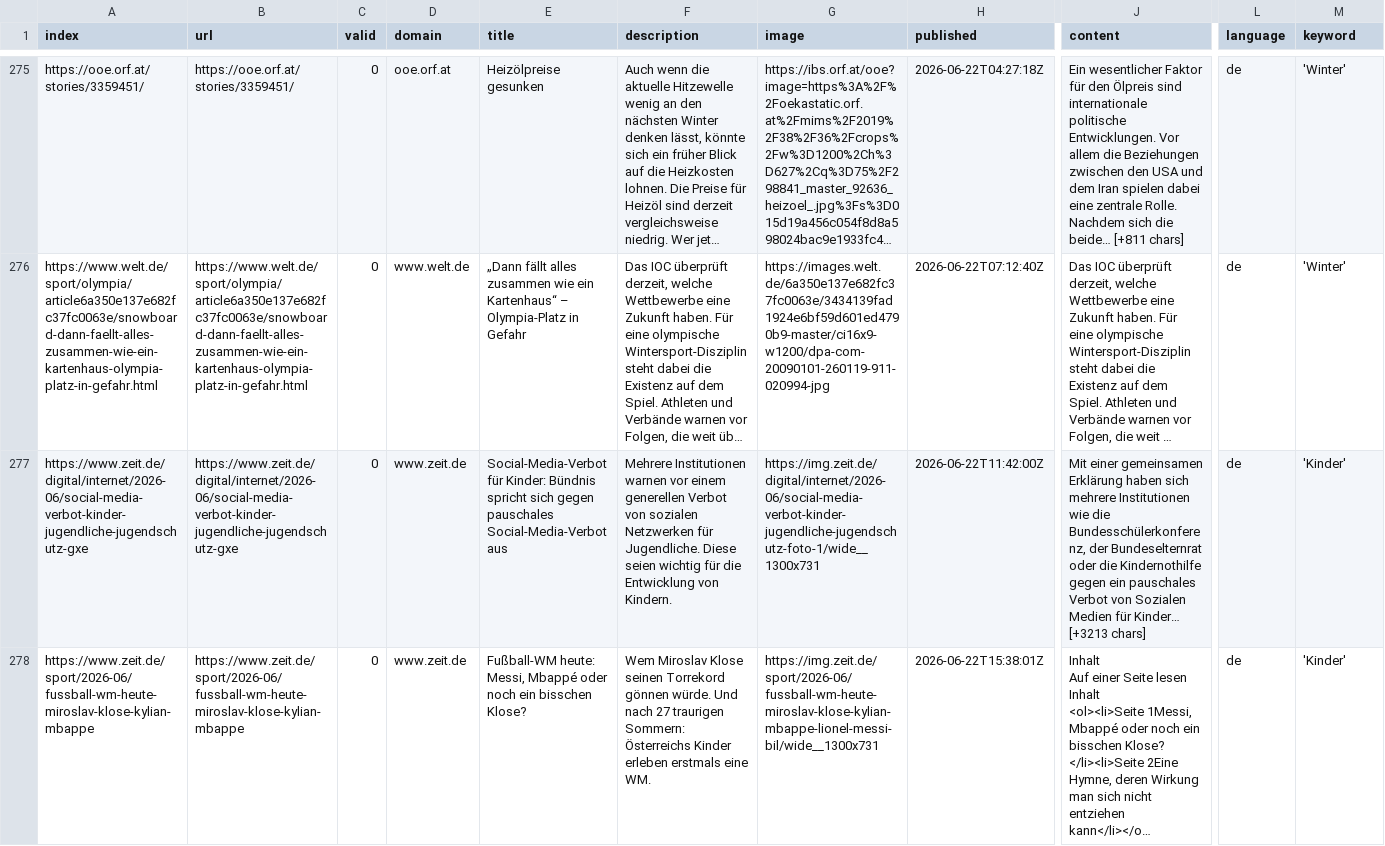
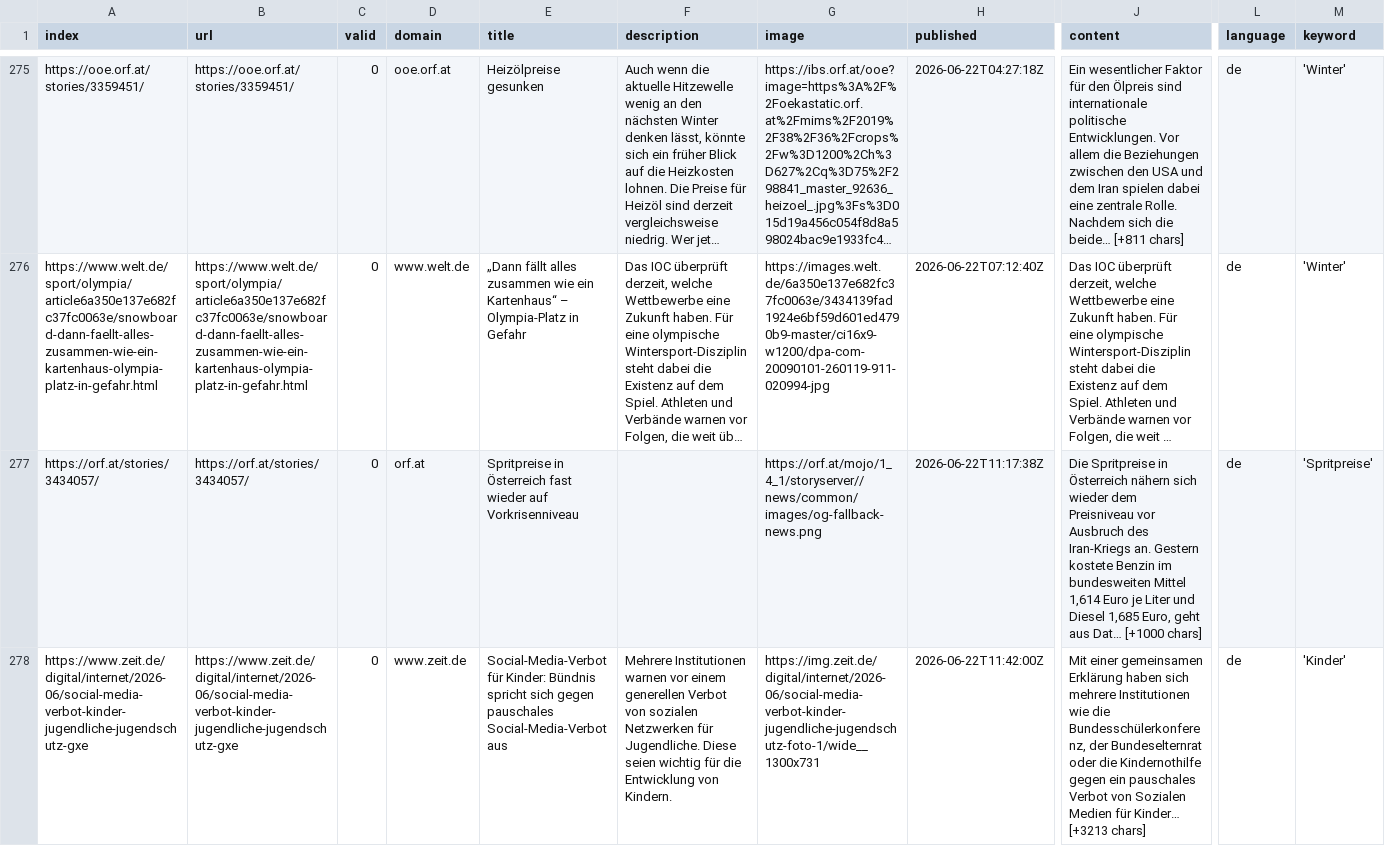
Before and after one commit to paulski99-news/winterIsComing2, a CSV file: csv/news_2026_06.csv, drawn as a sheet; only a part is shown, gaps mark what is left out; the shorter side is filled out with more unchanged rows; long unchanged cells end in …; rows hold the shown columns only; the diff covers the shown part only; the diff names each change by its address in the sheet, - before the commit and + after, or states it on an @@ line.

```diff
--- a/csv/news_2026_06.csv
+++ b/csv/news_2026_06.csv
+row 277: https://orf.at/stories/3434057/ | https://orf.at/stories/3434057/ | 0 | orf.at | Spritpreise in Österreich fast wieder auf Vorkrisenniveau |  | https://orf.at/mojo/1_4_1/storyserver//news/common/images/og-fallback-news.png | 2026-06-22T11:17:38Z | Die Spritpreise in Österreich nähern sich wieder dem Preisniveau vor Ausbruch des Iran-Kriegs an. Gestern kostete Benzin im bundesweiten Mittel 1,614 Euro je Liter und Diesel 1,685 Euro, geht aus Dat… [+1000 chars] | de | 'Spritpreise'
```
Also changed, not shown: 1 added row elsewhere in this file, keywords.csv.
